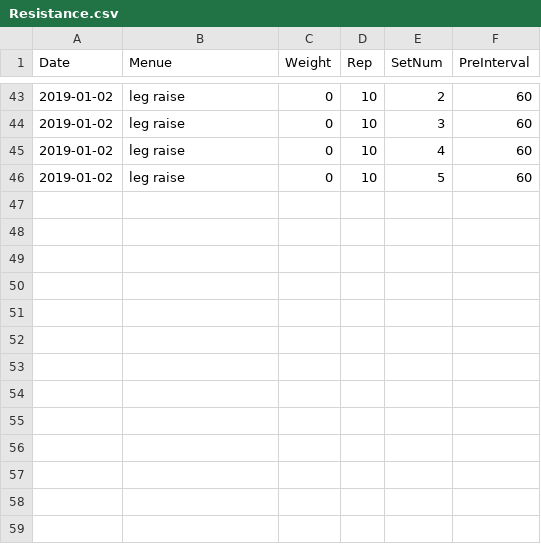
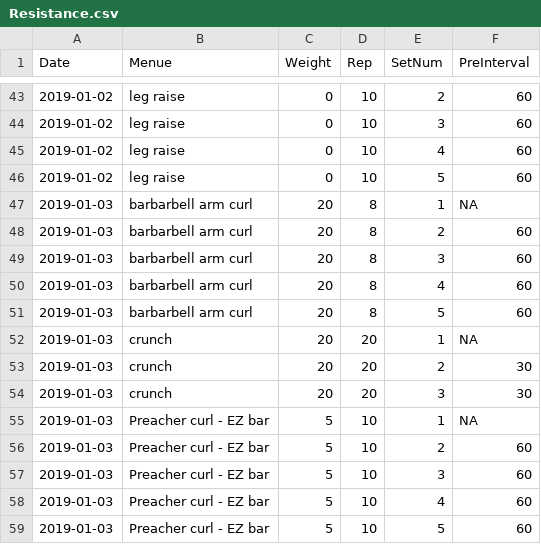
Before and after one commit to hkrkizum/Training_Log, a CSV file: Rawdata/Resistance.csv, drawn as a sheet; only a part is shown, gaps mark what is left out.

Commit message:
no message

```diff
--- a/Rawdata/Resistance.csv
+++ b/Rawdata/Resistance.csv
@@ -46 +46,14 @@
 2019-01-02,leg raise,0,10,5,60
+2019-01-03,barbarbell arm curl,20,8,1,NA
+2019-01-03,barbarbell arm curl,20,8,2,60
+2019-01-03,barbarbell arm curl,20,8,3,60
+2019-01-03,barbarbell arm curl,20,8,4,60
+2019-01-03,barbarbell arm curl,20,8,5,60
+2019-01-03,crunch,20,20,1,NA
+2019-01-03,crunch,20,20,2,30
+2019-01-03,crunch,20,20,3,30
+2019-01-03,Preacher curl - EZ bar,5,10,1,NA
+2019-01-03,Preacher curl - EZ bar,5,10,2,60
+2019-01-03,Preacher curl - EZ bar,5,10,3,60
+2019-01-03,Preacher curl - EZ bar,5,10,4,60
+2019-01-03,Preacher curl - EZ bar,5,10,5,60
```
